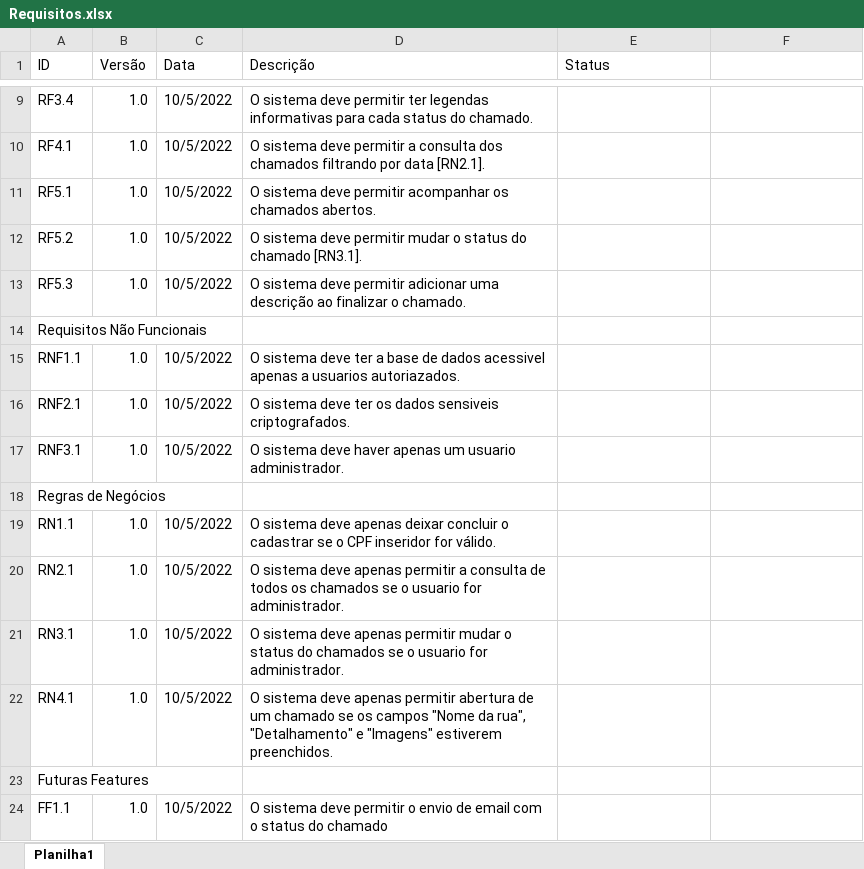
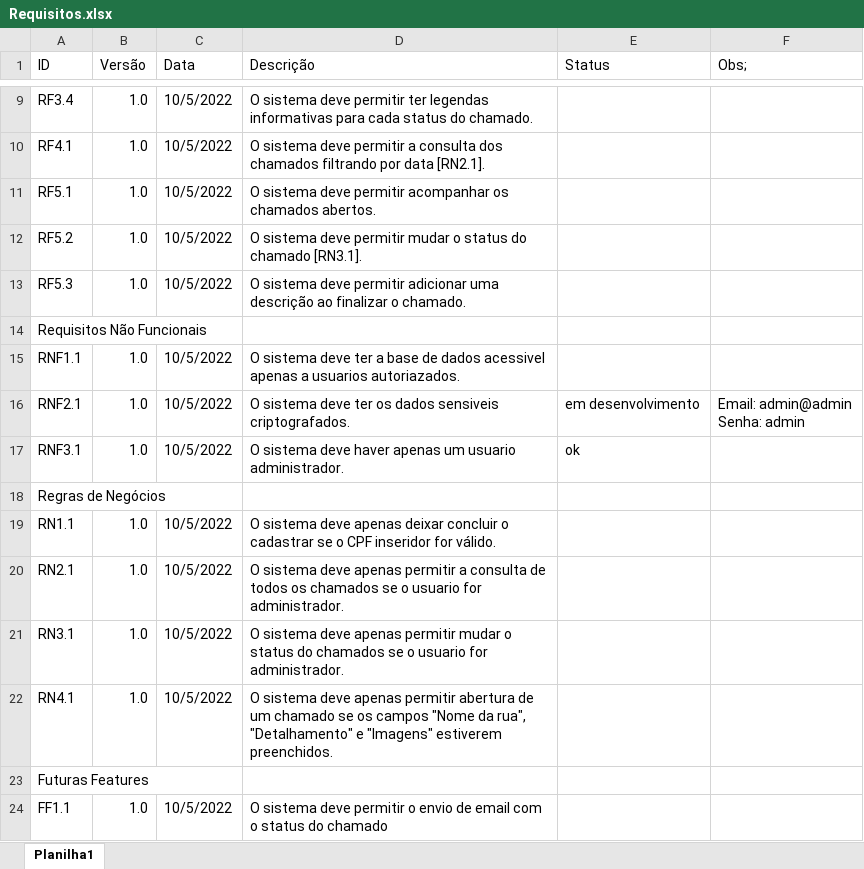
Before and after one commit to lucas41/pa, an Excel workbook: DOCS/Requisitos.xlsx, sheet Planilha1, drawn as a sheet; only a part is shown, gaps mark what is left out; values as stored, in another font and other column widths than the file's, no cell formats; ↵ is a line break in a cell; the diff names each change by its address in the sheet, - before the commit and + after, or states it on an @@ line.

Commit message:
Correção
organização em pastas para melhor leitura de código e atualizando os requisitos já entregues

```diff
--- a/DOCS/Requisitos.xlsx (sheet Planilha1)
+++ b/DOCS/Requisitos.xlsx (sheet Planilha1)
-F1: (empty)
+F1: Obs;
-E16 (Status): (empty)
+E16 (Status): em desenvolvimento
-F16 (Obs;): (empty)
+F16 (Obs;): Email: admin@admin ↵ Senha: admin
-E17 (Status): (empty)
+E17 (Status): ok
```
Also changed, not shown: cell formats, 4 other files.
